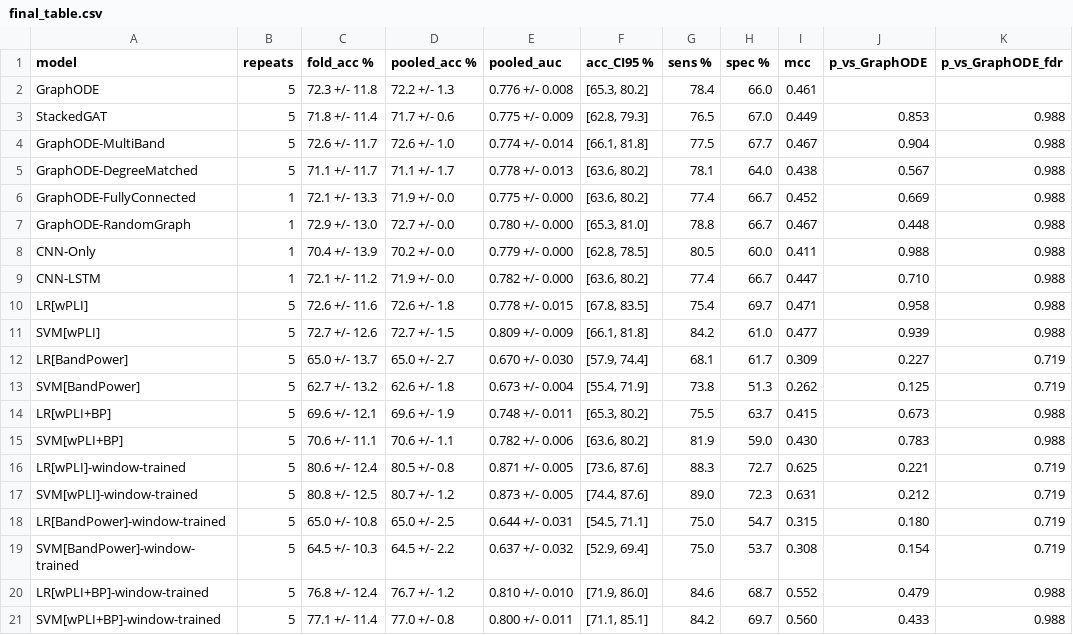
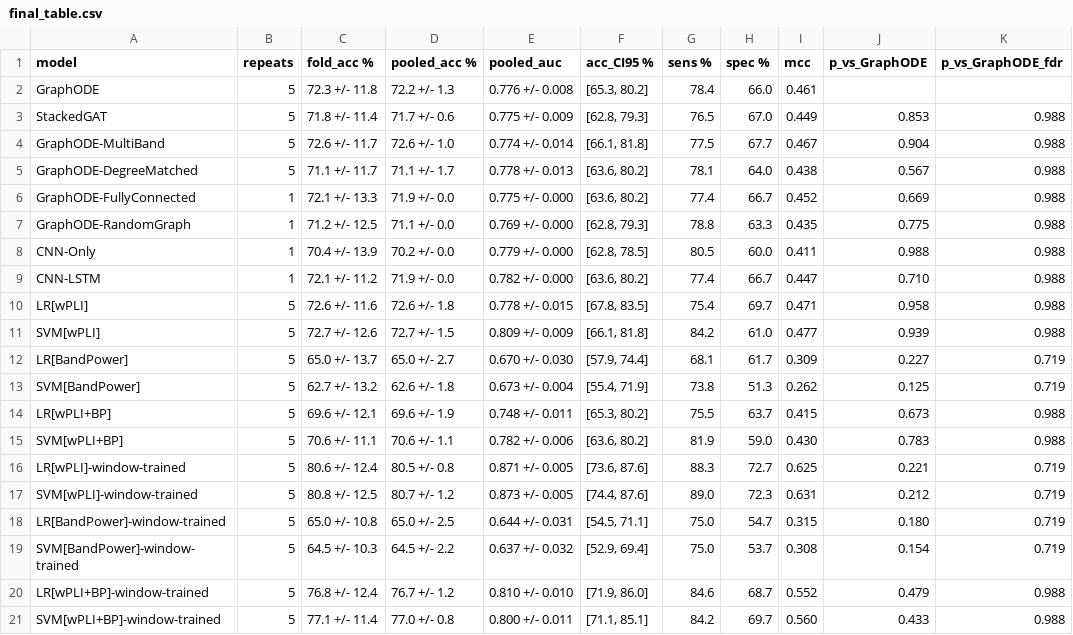
Before and after one commit to ramya24phd7149-code/graphode-adhd-eeg, a CSV file: final_table.csv, drawn as a sheet; only a part is shown; the diff names each change by its address in the sheet, - before the commit and + after, or states it on an @@ line.

```diff
--- a/final_table.csv
+++ b/final_table.csv
-C7 (fold_acc %): 72.9 +/- 13.0
+C7 (fold_acc %): 71.2 +/- 12.5
-D7 (pooled_acc %): 72.7 +/- 0.0
+D7 (pooled_acc %): 71.1 +/- 0.0
-E7 (pooled_auc): 0.780 +/- 0.000
+E7 (pooled_auc): 0.769 +/- 0.000
-F7 (acc_CI95 %): [65.3, 81.0]
+F7 (acc_CI95 %): [62.8, 79.3]
-H7 (spec %): 66.7
+H7 (spec %): 63.3
-I7 (mcc): 0.467
+I7 (mcc): 0.435
-J7 (p_vs_GraphODE): 0.448
+J7 (p_vs_GraphODE): 0.775
```
Also changed, not shown: all_fold_results.csv, all_oof_predictions.csv, 1 other file.
